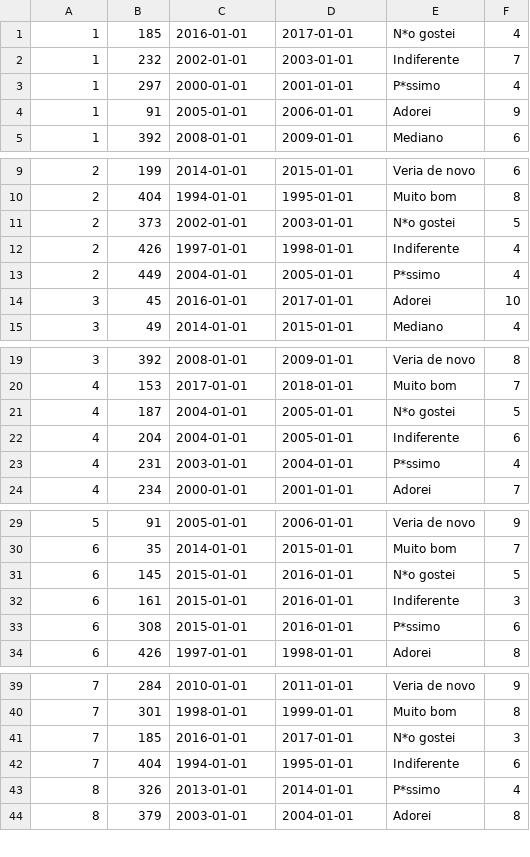
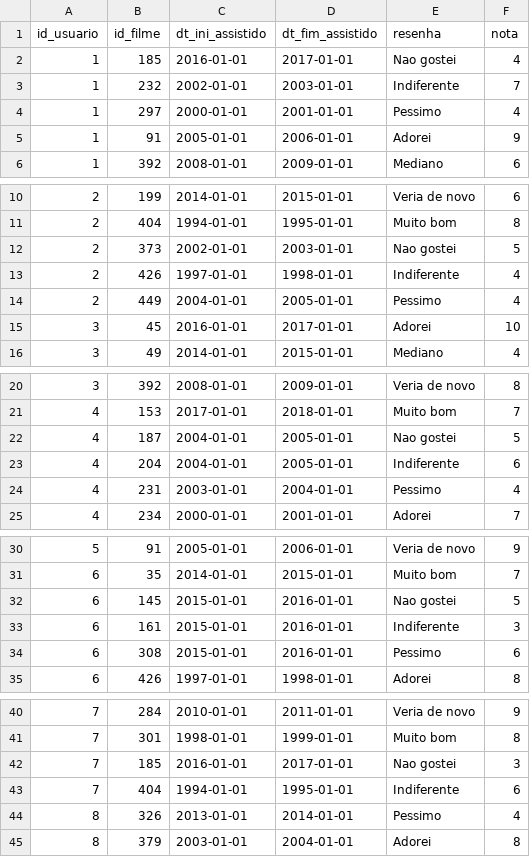
Before and after one commit to lexliw/py-neo4j-mariadb, a CSV file: asset/import/USUARIO_ASSISTIU.CSV, drawn as a sheet; only a part is shown, gaps mark what is left out; the diff covers the shown part only.

```diff
--- a/asset/import/USUARIO_ASSISTIU.CSV
+++ b/asset/import/USUARIO_ASSISTIU.CSV
@@ -1,4 +1,5 @@
-1,185,2016-01-01,2017-01-01,N*o gostei,4
+id_usuario,id_filme,dt_ini_assistido,dt_fim_assistido,resenha,nota
+1,185,2016-01-01,2017-01-01,Nao gostei,4
 1,232,2002-01-01,2003-01-01,Indiferente,7
-1,297,2000-01-01,2001-01-01,P*ssimo,4
+1,297,2000-01-01,2001-01-01,Pessimo,4
 1,91,2005-01-01,2006-01-01,Adorei,9
@@ -10,5 +11,5 @@
 2,404,1994-01-01,1995-01-01,Muito bom,8
-2,373,2002-01-01,2003-01-01,N*o gostei,5
+2,373,2002-01-01,2003-01-01,Nao gostei,5
 2,426,1997-01-01,1998-01-01,Indiferente,4
-2,449,2004-01-01,2005-01-01,P*ssimo,4
+2,449,2004-01-01,2005-01-01,Pessimo,4
 3,45,2016-01-01,2017-01-01,Adorei,10
@@ -20,5 +21,5 @@
 4,153,2017-01-01,2018-01-01,Muito bom,7
-4,187,2004-01-01,2005-01-01,N*o gostei,5
+4,187,2004-01-01,2005-01-01,Nao gostei,5
 4,204,2004-01-01,2005-01-01,Indiferente,6
-4,231,2003-01-01,2004-01-01,P*ssimo,4
+4,231,2003-01-01,2004-01-01,Pessimo,4
 4,234,2000-01-01,2001-01-01,Adorei,7
@@ -30,5 +31,5 @@
 6,35,2014-01-01,2015-01-01,Muito bom,7
-6,145,2015-01-01,2016-01-01,N*o gostei,5
+6,145,2015-01-01,2016-01-01,Nao gostei,5
 6,161,2015-01-01,2016-01-01,Indiferente,3
-6,308,2015-01-01,2016-01-01,P*ssimo,6
+6,308,2015-01-01,2016-01-01,Pessimo,6
 6,426,1997-01-01,1998-01-01,Adorei,8
@@ -40,5 +41,5 @@
 7,301,1998-01-01,1999-01-01,Muito bom,8
-7,185,2016-01-01,2017-01-01,N*o gostei,3
+7,185,2016-01-01,2017-01-01,Nao gostei,3
 7,404,1994-01-01,1995-01-01,Indiferente,6
-8,326,2013-01-01,2014-01-01,P*ssimo,4
+8,326,2013-01-01,2014-01-01,Pessimo,4
 8,379,2003-01-01,2004-01-01,Adorei,8
```
Also changed, not shown: 10 edited cells elsewhere in this file, asset/import/FILMES_SERIES.CSV, asset/import/USUARIOS.CSV, 16 other files.
